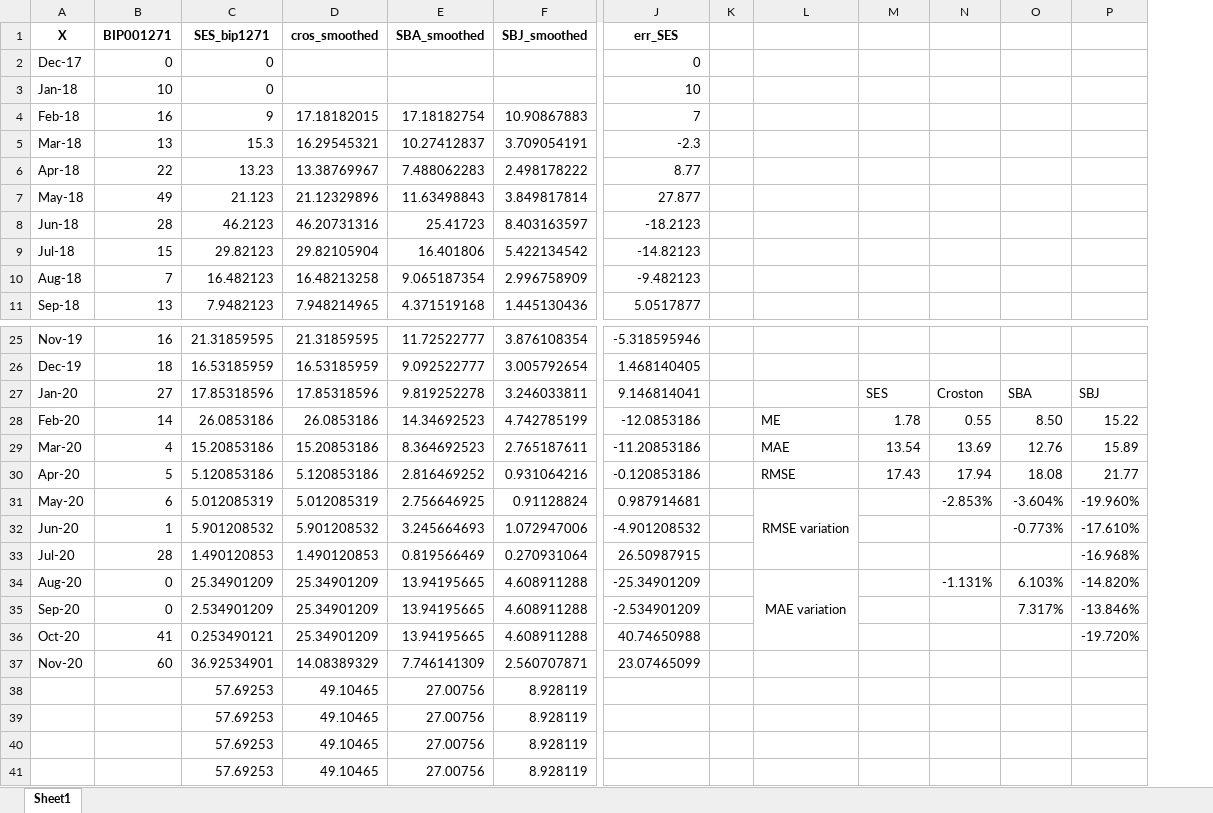
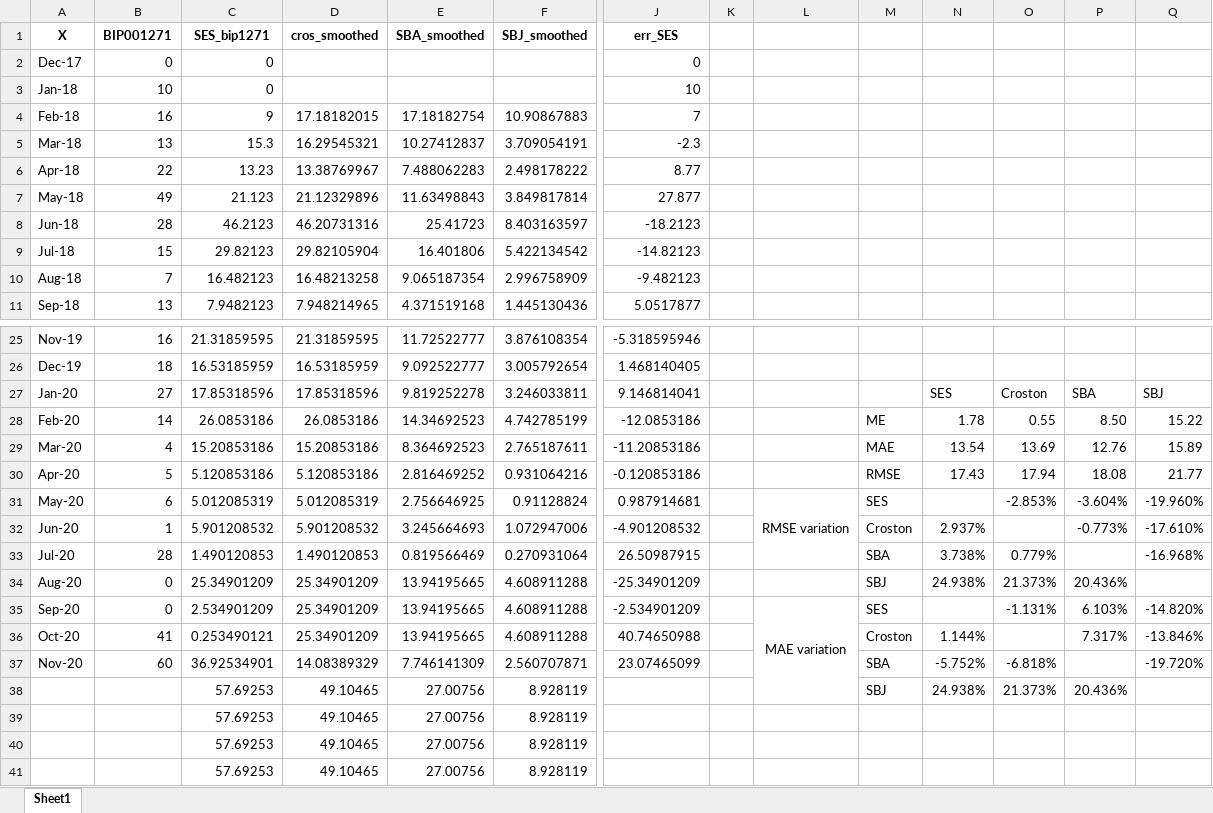
Before and after one commit to EstebanSierraGayon/Tesis, an Excel workbook: bip1271_09_data.xlsx, sheet Sheet1, drawn as a sheet; only a part is shown, gaps mark what is left out; values as stored, in another font and other column widths than the file's, no borders; charts and pictures not drawn; removed rows and columns are numbered as before the commit, all else as after; rows hold the shown columns only; the diff names each change by its address in the sheet, - before the commit and + after, or states it on an @@ line.

```diff
--- a/bip1271_09_data.xlsx (sheet Sheet1)
+++ b/bip1271_09_data.xlsx (sheet Sheet1)
+column M, rows 28-37: ME | MAE | RMSE | SES | Croston | SBA | SBJ | SES | Croston | SBA
-L28: ME
+L28: (empty)
-L29: MAE
+L29: (empty)
-L30: RMSE
+L30: (empty)
-N32: (empty)
+N32: 2.937%
-N33: (empty)
+N33: 3.738%
-O33: (empty)
+O33: 0.779%
-L34: MAE variation
+L34: (empty)
-L34:L36 merged
-N34: (empty)
+N34: 24.938%
-O34: -1.131%
+O34: 21.373%
-P34: 6.103%
+P34: 20.436%
-Q34: -14.820%
+Q34: (empty)
-L35: (empty)
+L35: MAE variation
+L35:L38 merged
-O35: (empty)
+O35: -1.131%
-P35: 7.317%
+P35: 6.103%
-Q35: -13.846%
+Q35: -14.820%
-N36: (empty)
+N36: 1.144%
-P36: (empty)
+P36: 7.317%
-Q36: -19.720%
+Q36: -13.846%
-N37: (empty)
+N37: -5.752%
-O37: (empty)
+O37: -6.818%
-Q37: (empty)
+Q37: -19.720%
+row 38:  |  | 57.69253 | 49.10465 | 27.00756 | 8.928119 |  |  |  | SBJ | 24.938% | 21.373% | 20.436%
-row 41:  |  | 57.69253 | 49.10465 | 27.00756 | 8.928119
```
Also changed, not shown: formulas that keep their value, EXITS.xlsx, bip1271_015_data.xlsx, 6 other files.
